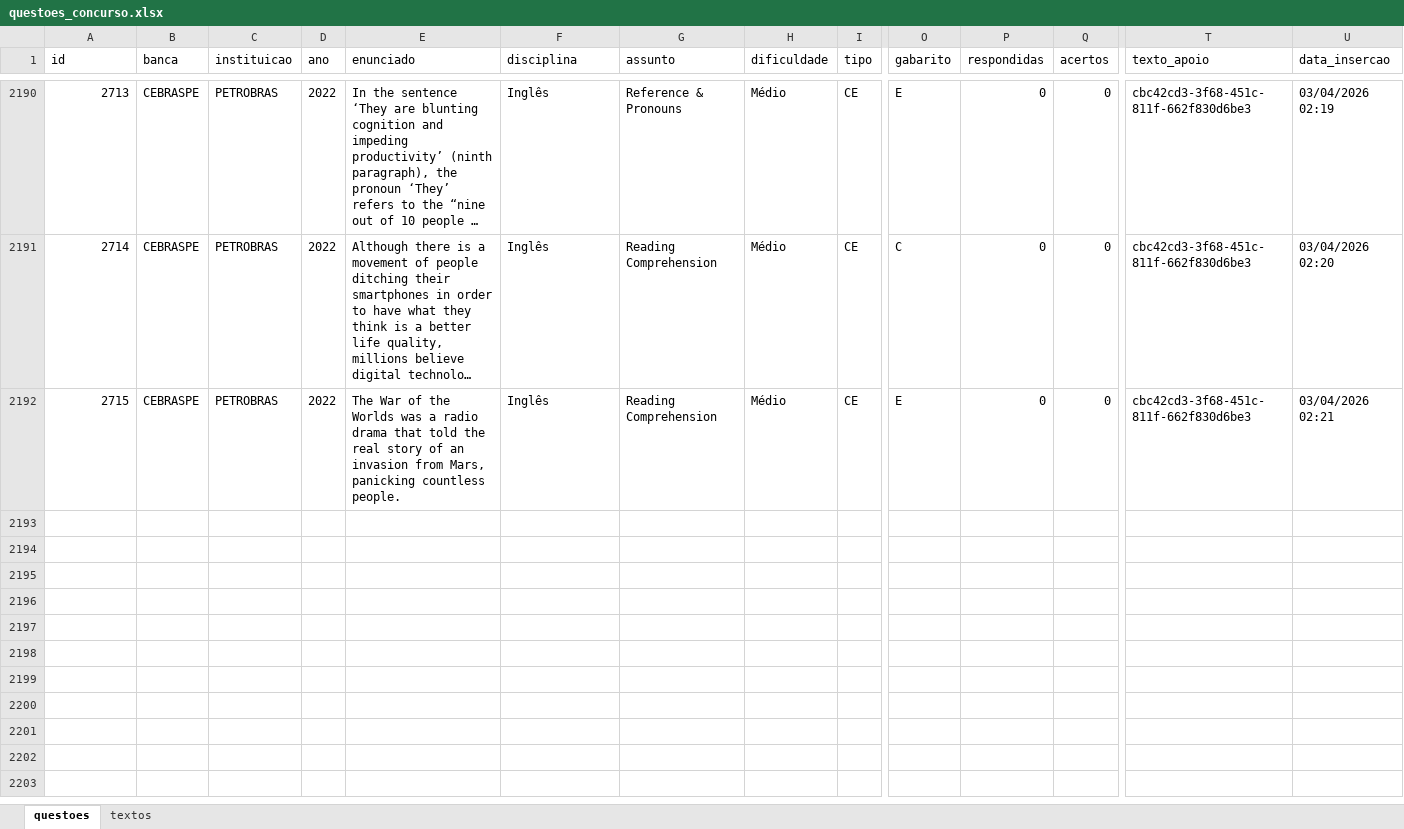
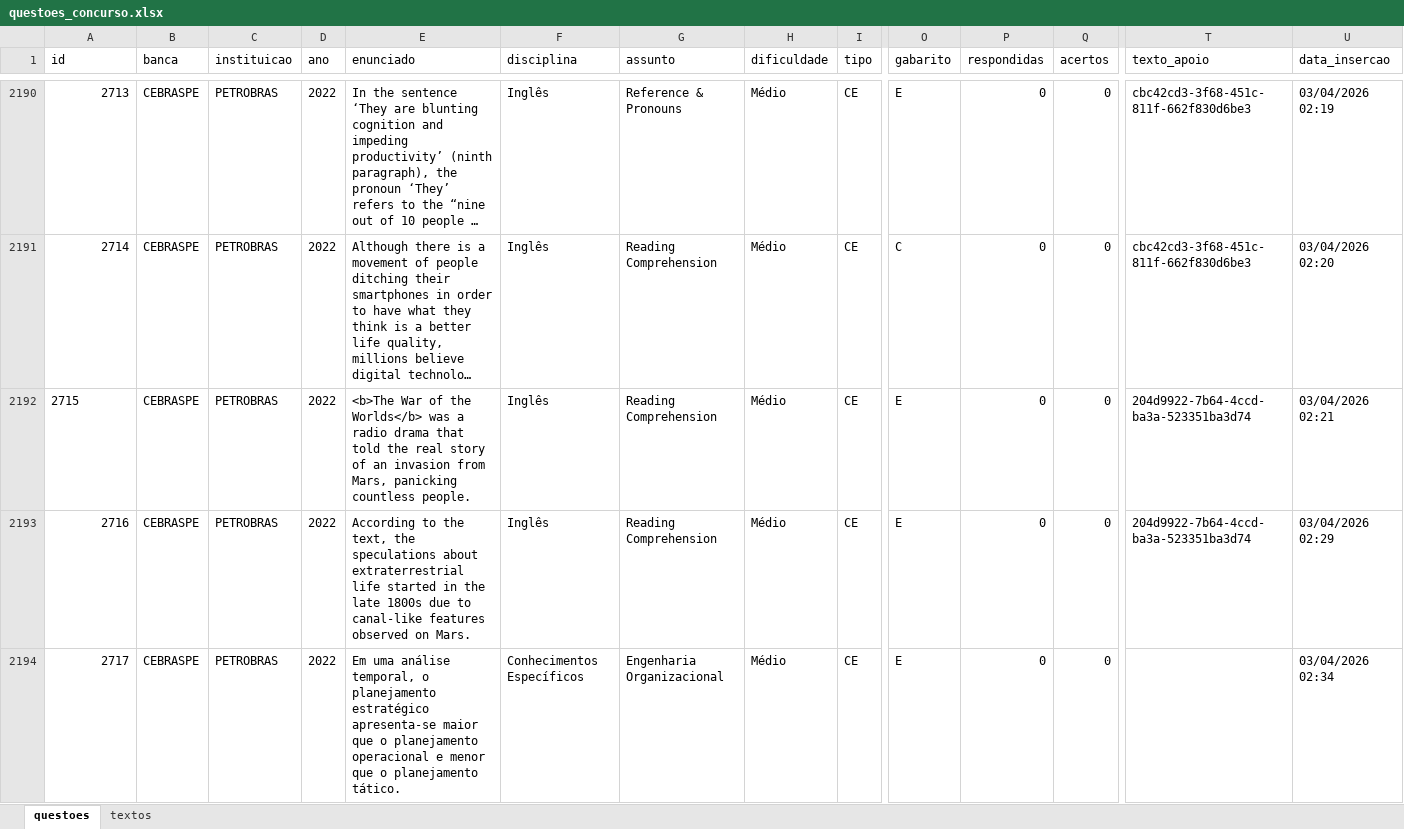
Before and after one commit to Lucas-Oliveira-wd/simulado, an Excel workbook: banco_de_dados/questoes_concurso.xlsx, sheet questoes, drawn as a sheet; only a part is shown, gaps mark what is left out; long unchanged cells end in …; values as stored, in another font and other column widths than the file's, no borders; rows hold the shown columns only; the diff covers the shown part only; the diff names each change by its address in the sheet, - before the commit and + after, or states it on an @@ line.

Commit message:
:up: questões da petro 2022 sendo salvas - 53

```diff
--- a/banco_de_dados/questoes_concurso.xlsx (sheet questoes)
+++ b/banco_de_dados/questoes_concurso.xlsx (sheet questoes)
-A2192 alignment: right
+A2192 alignment: left
-E2192 (enunciado): The War of the Worlds was a…
+E2192 (enunciado): <b>The War of the Worlds</b> was a…
-T2192 (texto_apoio): cbc42cd3-3f68-451c-811f-662f830d6be3
+T2192 (texto_apoio): 204d9922-7b64-4ccd-ba3a-523351ba3d74
+row 2193: 2716 | CEBRASPE | PETROBRAS | 2022 | According to the text, the speculations about extraterrestrial life started in the late 1800s due to canal-like features observed on Mars. | Inglês | Reading Comprehension | Médio | CE | E | 0 | 0 | 204d9922-7b64-4ccd-ba3a-523351ba3d74 | 03/04/2026 02:29
+row 2194: 2717 | CEBRASPE | PETROBRAS | 2022 | Em uma análise temporal, o planejamento estratégico apresenta-se maior que o planejamento operacional e menor que o planejamento tático. | Conhecimentos Específicos | Engenharia Organizacional | Médio | CE | E | 0 | 0 |  | 03/04/2026 02:34
```
Also changed, not shown: 2 added rows elsewhere in this sheet, 2 other files.
